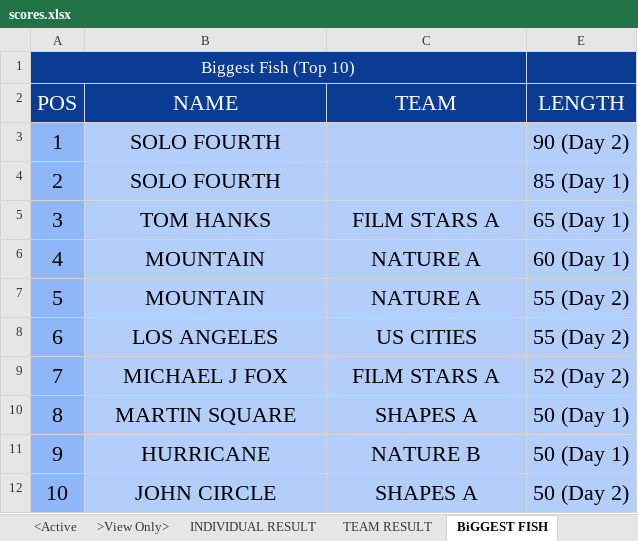
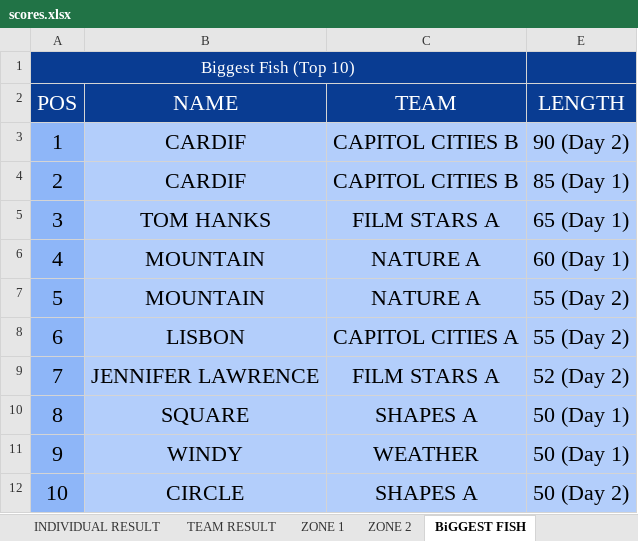
Before and after one commit to cmccreadie1/Results-website, an Excel workbook: scores.xlsx, sheet BiGGEST FISH, drawn as a sheet; values as stored, in another font and other column widths than the file's, no borders; the diff names each change by its address in the sheet, - before the commit and + after, or states it on an @@ line.

```diff
--- a/scores.xlsx (sheet BiGGEST FISH)
+++ b/scores.xlsx (sheet BiGGEST FISH)
@@ sheet tab unhidden: ZONE 1 @@
@@ sheet tab unhidden: ZONE 2 @@
-B3:B4 (NAME): SOLO FOURTH
+B3:B4 (NAME): CARDIF
-C3:C4 (TEAM): (empty)
+C3:C4 (TEAM): CAPITOL CITIES B
-B8 (NAME): LOS ANGELES
+B8 (NAME): LISBON
-C8 (TEAM): US CITIES
+C8 (TEAM): CAPITOL CITIES A
-B9 (NAME): MICHAEL J FOX
+B9 (NAME): JENNIFER LAWRENCE
-B10 (NAME): MARTIN SQUARE
+B10 (NAME): SQUARE
-B11 (NAME): HURRICANE
+B11 (NAME): WINDY
-C11 (TEAM): NATURE B
+C11 (TEAM): WEATHER
-B12 (NAME): JOHN CIRCLE
+B12 (NAME): CIRCLE
```
Also changed, not shown: sheet INDIVIDUAL RESULT, sheet SECRET PAIRS, sheet DATA_IMPORT, sheet DAY 2 SCORES, sheet DAY 1 SCORES, sheet TEAM RESULT, formulas that keep their value, hidden cells, charts or pictures.
